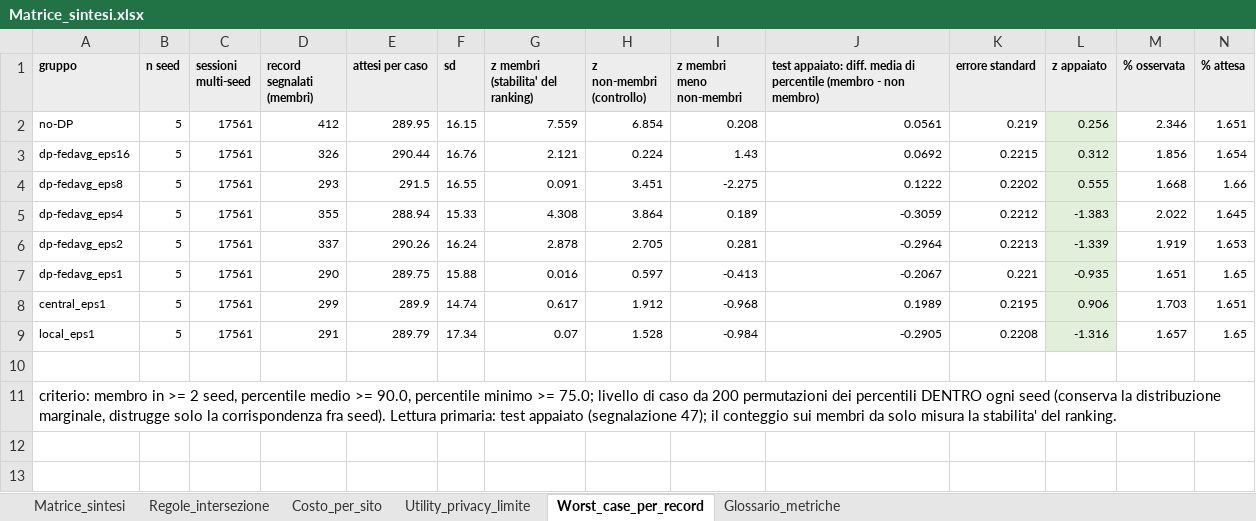
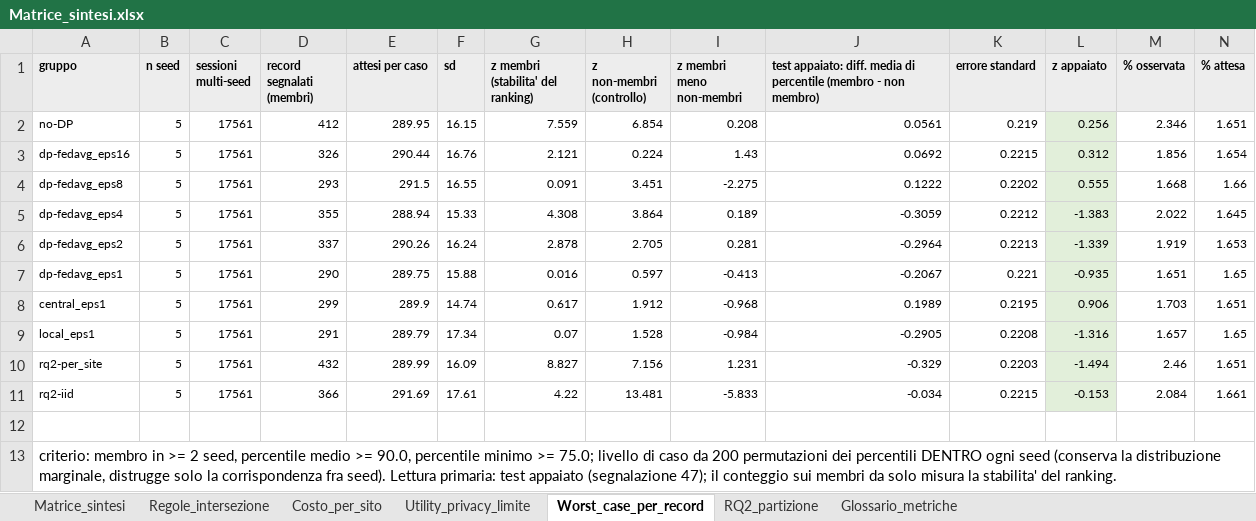
Before and after one commit to susetta85/ChargeShield-FL, an Excel workbook: risultati/Matrice_sintesi.xlsx, sheet Worst_case_per_record, drawn as a sheet; only a part is shown; values as stored, in another font and other column widths than the file's, no borders; rows hold the shown columns only; the diff names each change by its address in the sheet, - before the commit and + after, or states it on an @@ line.

```diff
--- a/risultati/Matrice_sintesi.xlsx (sheet Worst_case_per_record)
+++ b/risultati/Matrice_sintesi.xlsx (sheet Worst_case_per_record)
+sheet tab: RQ2_partizione
+row 10: rq2-per_site | 5 | 17561 | 432 | 289.99 | 16.09 | 8.827 | 7.156 | 1.231 | -0.329 | 0.2203 | -1.494 | 2.46 | 1.651
+row 11: rq2-iid | 5 | 17561 | 366 | 291.69 | 17.61 | 4.22 | 13.481 | -5.833 | -0.034 | 0.2215 | -0.153 | 2.084 | 1.661
```
Also changed, not shown: sheet Costo_per_sito, sheet Matrice_sintesi, risultati/matrice_confronti.xlsx, risultati/matrice_run_completati.xlsx, 13 other files.
